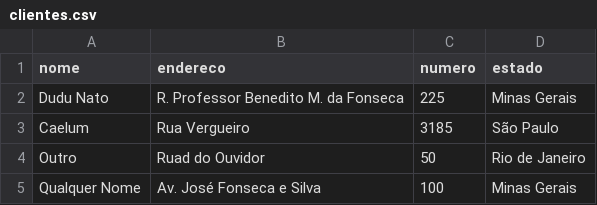
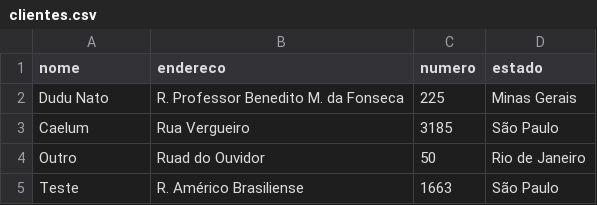
Before and after one commit to codenato/clara-nato, a CSV file: _data/clientes.csv, drawn as a sheet; removed rows and columns are numbered as before the commit, all else as after; the diff names each change by its address in the sheet, - before the commit and + after, or states it on an @@ line.

Commit message:
Updated '_data/clientes.csv' via CloudCannon

```diff
--- a/_data/clientes.csv
+++ b/_data/clientes.csv
-row 5: Qualquer Nome | Av. José Fonseca e Silva | 100 | Minas Gerais
+row 5: Teste | R. Américo Brasiliense | 1663 | São Paulo
```
